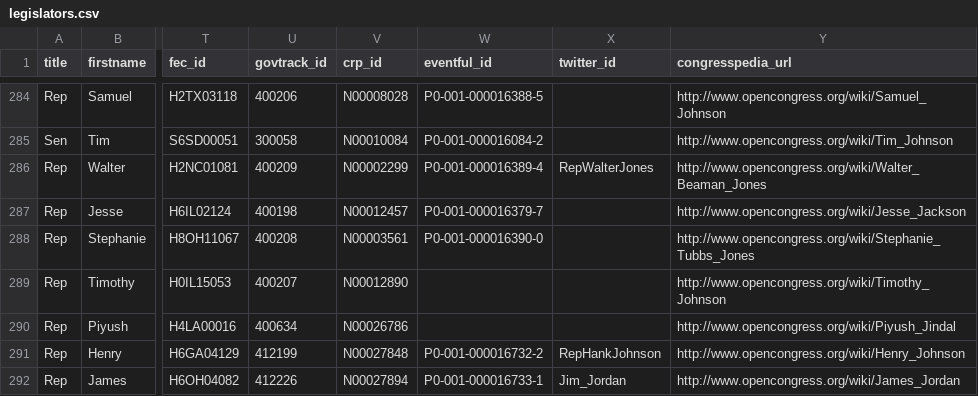
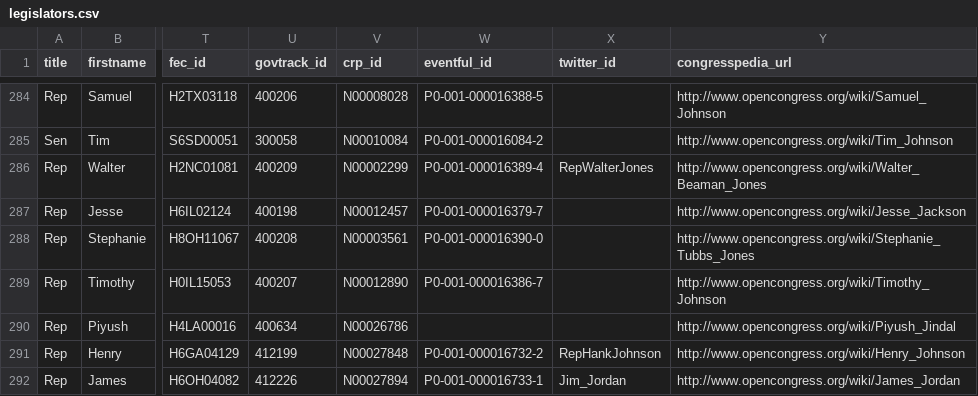
Before and after one commit to maco/apidata, a CSV file: legislators/legislators.csv, drawn as a sheet; only a part is shown, gaps mark what is left out; the diff names each change by its address in the sheet, - before the commit and + after, or states it on an @@ line.

Commit message:
Add the proper eventful_id for Tim Rogers of IL

```diff
--- a/legislators/legislators.csv
+++ b/legislators/legislators.csv
-W289 (eventful_id): (empty)
+W289 (eventful_id): P0-001-000016386-7
```
